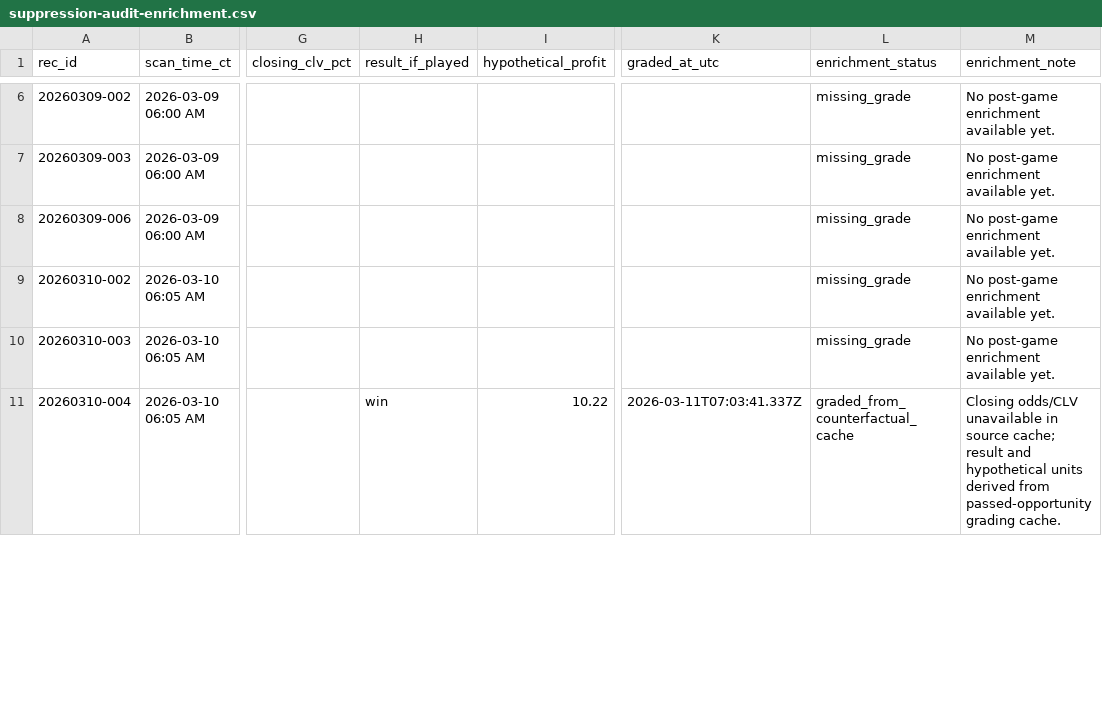
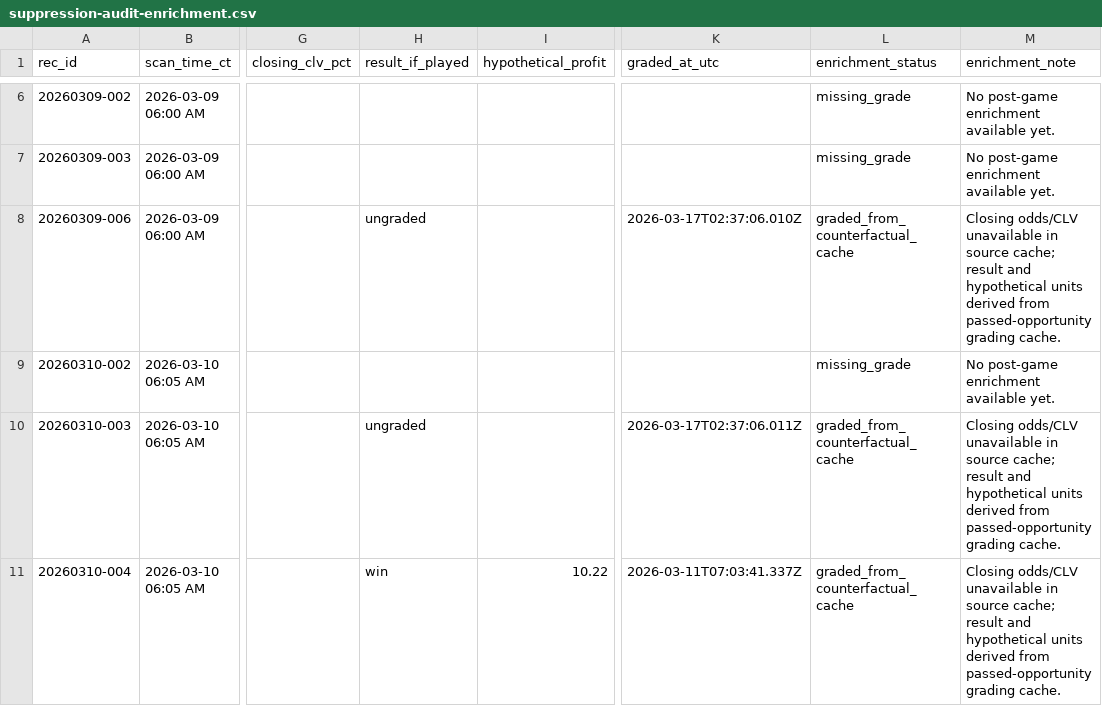
Before and after one commit to BuckNorris0506/tierededge-live-log, a CSV file: data/suppression-audit-enrichment.csv, drawn as a sheet; only a part is shown, gaps mark what is left out; the diff covers the shown part only; the diff names each change by its address in the sheet, - before the commit and + after, or states it on an @@ line.

```diff
--- a/data/suppression-audit-enrichment.csv
+++ b/data/suppression-audit-enrichment.csv
-H8 (result_if_played): (empty)
+H8 (result_if_played): ungraded
-K8 (graded_at_utc): (empty)
+K8 (graded_at_utc): 2026-03-17T02:37:06.010Z
-L8 (enrichment_status): missing_grade
+L8 (enrichment_status): graded_from_counterfactual_cache
-M8 (enrichment_note): No post-game enrichment available yet.
+M8 (enrichment_note): Closing odds/CLV unavailable in source cache; result and hypothetical units derived from passed-opportunity grading cache.
-H10 (result_if_played): (empty)
+H10 (result_if_played): ungraded
-K10 (graded_at_utc): (empty)
+K10 (graded_at_utc): 2026-03-17T02:37:06.011Z
-L10 (enrichment_status): missing_grade
+L10 (enrichment_status): graded_from_counterfactual_cache
-M10 (enrichment_note): No post-game enrichment available yet.
+M10 (enrichment_note): Closing odds/CLV unavailable in source cache; result and hypothetical units derived from passed-opportunity grading cache.
```
Also changed, not shown: 12 edited cells elsewhere in this file, 27 other files.
